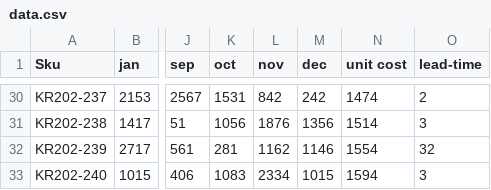
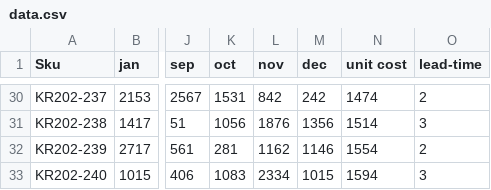
Before and after one commit to KevinFasusi/supplychainpy, a CSV file: supplychainpy/data.csv, drawn as a sheet; only a part is shown, gaps mark what is left out; the diff covers the shown part only; the diff names each change by its address in the sheet, - before the commit and + after, or states it on an @@ line.

```diff
--- a/supplychainpy/data.csv
+++ b/supplychainpy/data.csv
-O32 (lead-time): 32
+O32 (lead-time): 2
```
Also changed, not shown: 17 edited cells elsewhere in this file, 7 other files.
